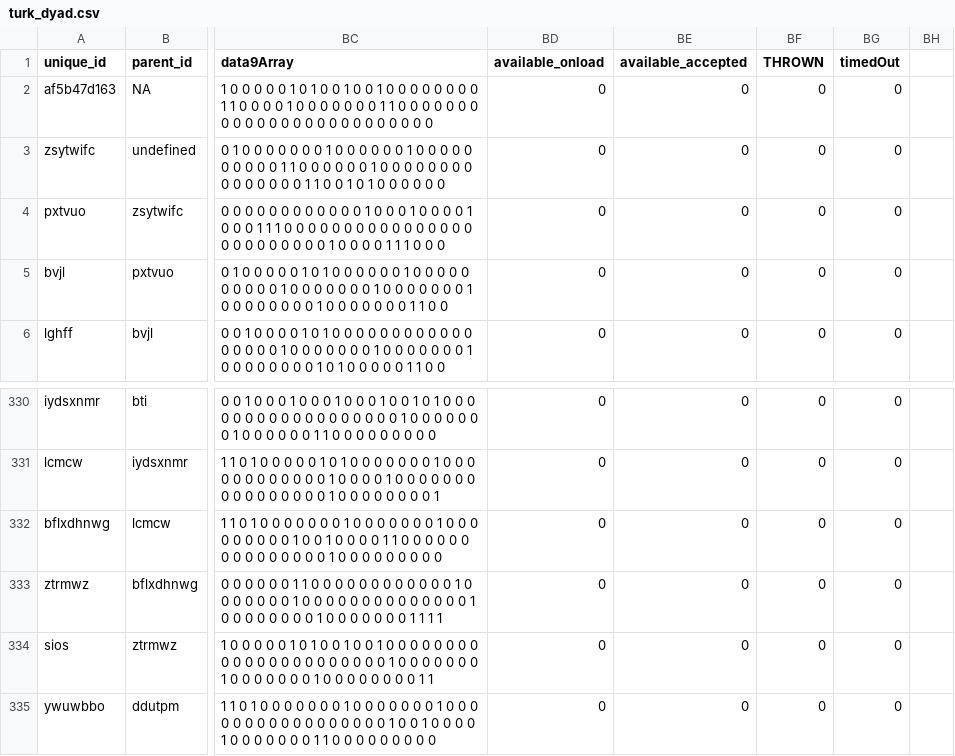
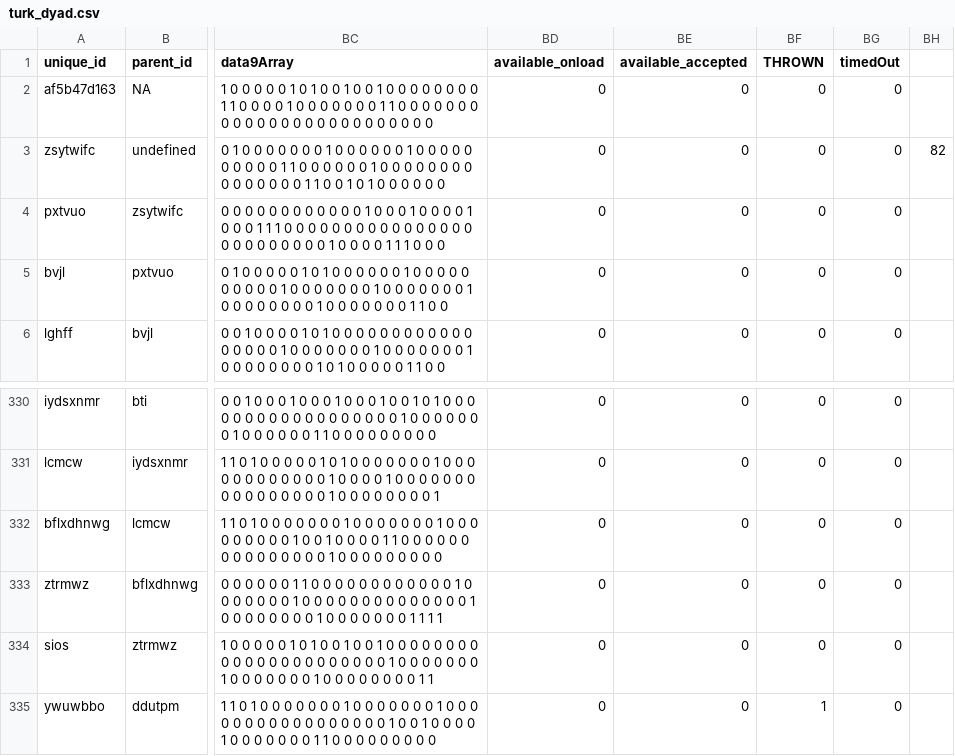
Before and after one commit to mcmeyers/iteratedlearning, a CSV file: data/turk_dyad.csv, drawn as a sheet; only a part is shown, gaps mark what is left out; the diff names each change by its address in the sheet, - before the commit and + after, or states it on an @@ line.

```diff
--- a/data/turk_dyad.csv
+++ b/data/turk_dyad.csv
-BH3: (empty)
+BH3: 82
-BF335 (THROWN): 0
+BF335 (THROWN): 1
```
Also changed, not shown: 9 other files.
